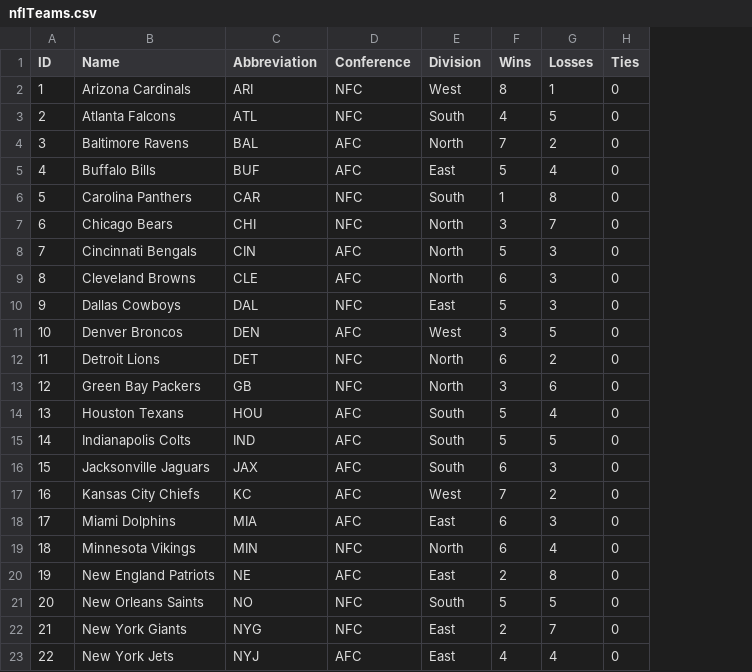
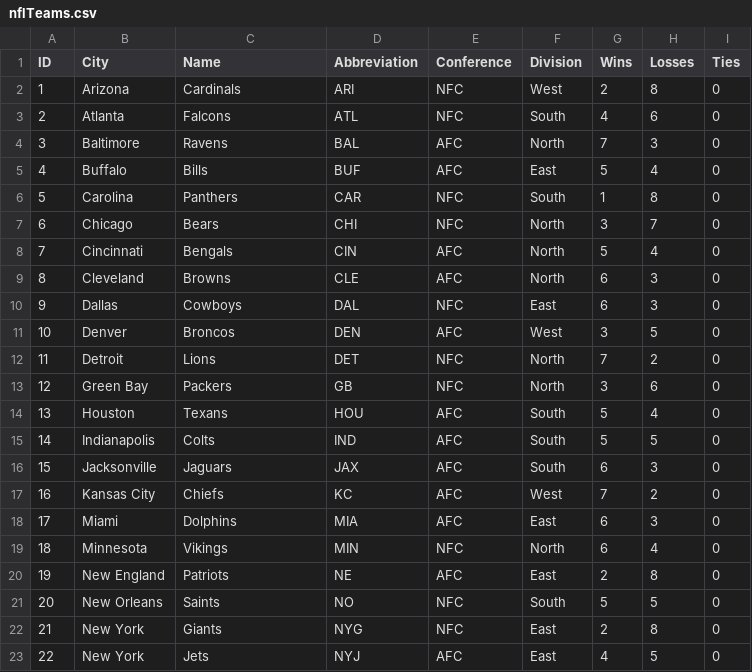
Before and after one commit to KaiTjader/AI-Sports-Predictor, a CSV file: SportsAI/nflTeams.csv, drawn as a sheet; only a part is shown; addresses are those after the commit; the diff covers the shown part only; the diff names each change by its address in the sheet, - before the commit and + after, or states it on an @@ line.

Commit message:
Working model to predict off of current wins & losses

```diff
--- a/SportsAI/nflTeams.csv
+++ b/SportsAI/nflTeams.csv
+column B (City), rows 2-23: Arizona | Atlanta | Baltimore | Buffalo | Carolina | Chicago | Cincinnati | Cleveland | Dallas | Denver | Detroit | Green Bay | Houston | Indianapolis | Jacksonville | Kansas City | Miami | Minnesota | New England | New Orleans | New York | New York
-C2 (Name): Arizona Cardinals
+C2 (Name): Cardinals
-G2 (Wins): 8
+G2 (Wins): 2
-H2 (Losses): 1
+H2 (Losses): 8
-C3 (Name): Atlanta Falcons
+C3 (Name): Falcons
-H3 (Losses): 5
+H3 (Losses): 6
-C4 (Name): Baltimore Ravens
+C4 (Name): Ravens
-H4 (Losses): 2
+H4 (Losses): 3
-C5 (Name): Buffalo Bills
+C5 (Name): Bills
-C6 (Name): Carolina Panthers
+C6 (Name): Panthers
-C7 (Name): Chicago Bears
+C7 (Name): Bears
-C8 (Name): Cincinnati Bengals
+C8 (Name): Bengals
-H8 (Losses): 3
+H8 (Losses): 4
-C9 (Name): Cleveland Browns
+C9 (Name): Browns
-C10 (Name): Dallas Cowboys
+C10 (Name): Cowboys
-G10 (Wins): 5
+G10 (Wins): 6
-C11 (Name): Denver Broncos
+C11 (Name): Broncos
-C12 (Name): Detroit Lions
+C12 (Name): Lions
-G12 (Wins): 6
+G12 (Wins): 7
-C13 (Name): Green Bay Packers
+C13 (Name): Packers
-C14 (Name): Houston Texans
+C14 (Name): Texans
-C15 (Name): Indianapolis Colts
+C15 (Name): Colts
-C16 (Name): Jacksonville Jaguars
+C16 (Name): Jaguars
-C17 (Name): Kansas City Chiefs
+C17 (Name): Chiefs
-C18 (Name): Miami Dolphins
+C18 (Name): Dolphins
-C19 (Name): Minnesota Vikings
+C19 (Name): Vikings
-C20 (Name): New England Patriots
+C20 (Name): Patriots
-C21 (Name): New Orleans Saints
+C21 (Name): Saints
-C22 (Name): New York Giants
+C22 (Name): Giants
-H22 (Losses): 7
+H22 (Losses): 8
-C23 (Name): New York Jets
+C23 (Name): Jets
-H23 (Losses): 4
+H23 (Losses): 5
```
Also changed, not shown: 16 edited cells elsewhere in this file, 2 other files.
